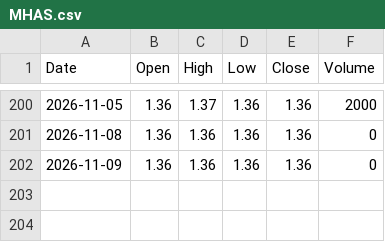
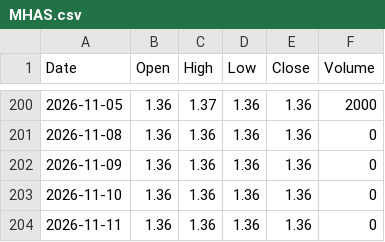
Before and after one commit to abdurahmanalaghbari-cpu/msx-edge, a CSV file: data/MHAS.csv, drawn as a sheet; only a part is shown, gaps mark what is left out.

```diff
--- a/data/MHAS.csv
+++ b/data/MHAS.csv
@@ -202 +202,3 @@ Date,Open,High,Low,Close,Volume
 2026-11-09,1.36,1.36,1.36,1.36,0
+2026-11-10,1.36,1.36,1.36,1.36,0
+2026-11-11,1.36,1.36,1.36,1.36,0
```
Also changed, not shown: data/ABRJ.csv, data/BKMB.csv, 32 other files.
